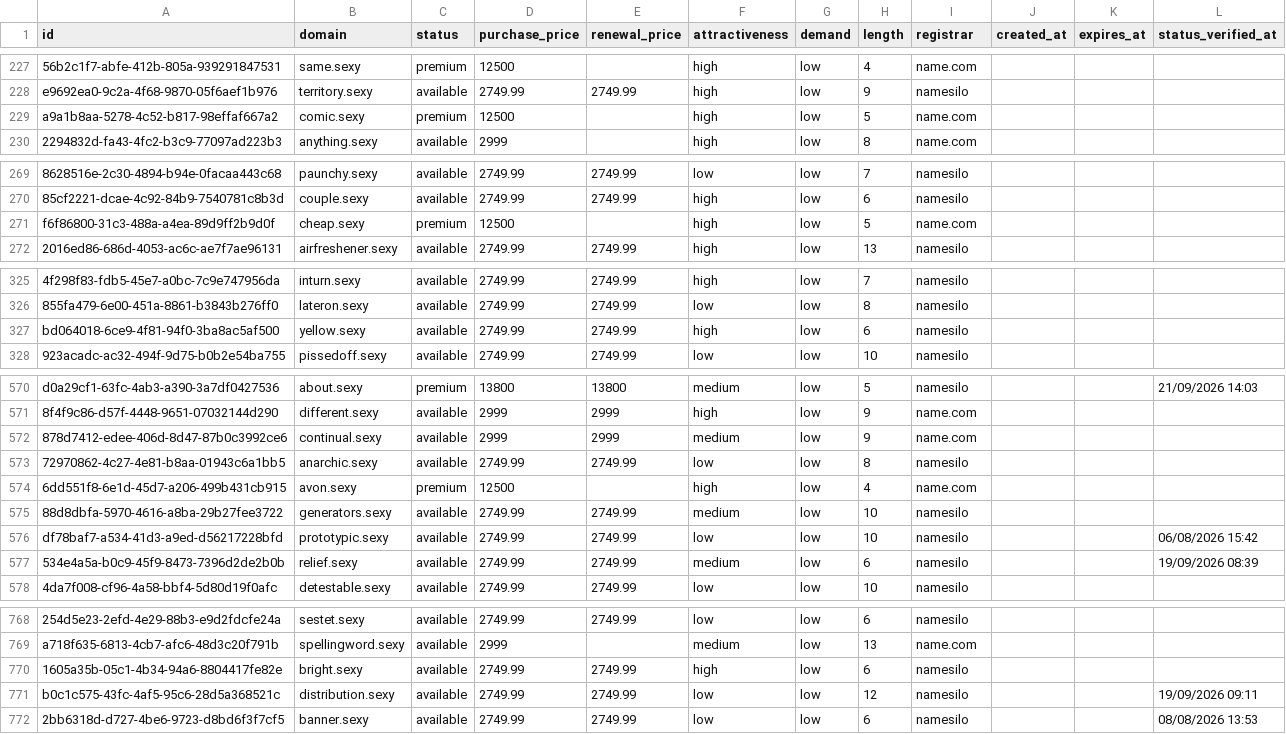
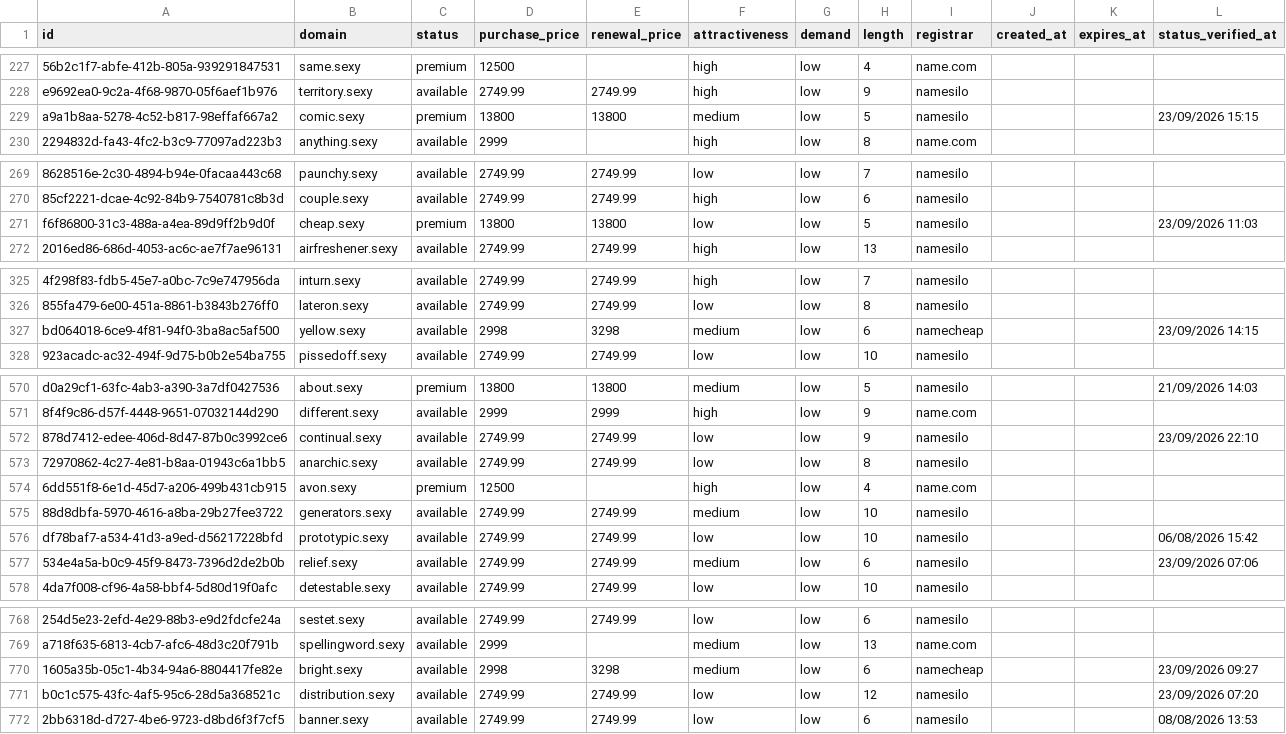
Before and after one commit to UniqueDomains/sexy-oneword-domains, a CSV file: sexy.csv, drawn as a sheet; only a part is shown, gaps mark what is left out; the diff covers the shown part only; the diff names each change by its address in the sheet, - before the commit and + after, or states it on an @@ line.

```diff
--- a/sexy.csv
+++ b/sexy.csv
-D229 (purchase_price): 12500
+D229 (purchase_price): 13800
-E229 (renewal_price): (empty)
+E229 (renewal_price): 13800
-F229 (attractiveness): high
+F229 (attractiveness): medium
-I229 (registrar): name.com
+I229 (registrar): namesilo
-L229 (status_verified_at): (empty)
+L229 (status_verified_at): 23/09/2026 15:15
-D271 (purchase_price): 12500
+D271 (purchase_price): 13800
-E271 (renewal_price): (empty)
+E271 (renewal_price): 13800
-F271 (attractiveness): high
+F271 (attractiveness): low
-I271 (registrar): name.com
+I271 (registrar): namesilo
-L271 (status_verified_at): (empty)
+L271 (status_verified_at): 23/09/2026 11:03
-D327 (purchase_price): 2749.99
+D327 (purchase_price): 2998
-E327 (renewal_price): 2749.99
+E327 (renewal_price): 3298
-F327 (attractiveness): high
+F327 (attractiveness): medium
-I327 (registrar): namesilo
+I327 (registrar): namecheap
-L327 (status_verified_at): (empty)
+L327 (status_verified_at): 23/09/2026 14:15
-D572 (purchase_price): 2999
+D572 (purchase_price): 2749.99
-E572 (renewal_price): 2999
+E572 (renewal_price): 2749.99
-F572 (attractiveness): medium
+F572 (attractiveness): low
-I572 (registrar): name.com
+I572 (registrar): namesilo
-L572 (status_verified_at): (empty)
+L572 (status_verified_at): 23/09/2026 22:10
-L577 (status_verified_at): 19/09/2026 08:39
+L577 (status_verified_at): 23/09/2026 07:06
-D770 (purchase_price): 2749.99
+D770 (purchase_price): 2998
-E770 (renewal_price): 2749.99
+E770 (renewal_price): 3298
-F770 (attractiveness): high
+F770 (attractiveness): medium
-I770 (registrar): namesilo
+I770 (registrar): namecheap
-L770 (status_verified_at): (empty)
+L770 (status_verified_at): 23/09/2026 09:27
-L771 (status_verified_at): 19/09/2026 09:11
+L771 (status_verified_at): 23/09/2026 07:20
```
Also changed, not shown: 82 edited cells elsewhere in this file, 4 other files.
